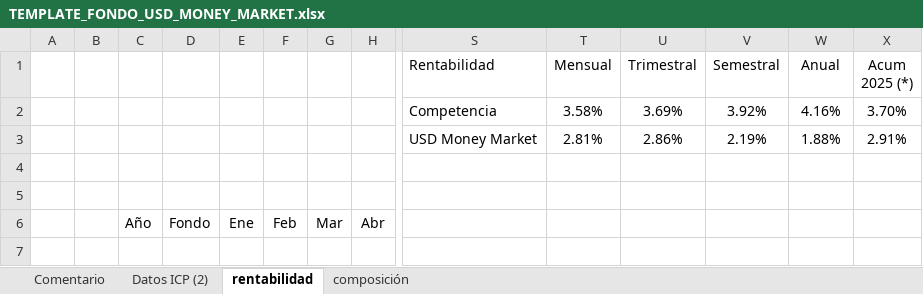
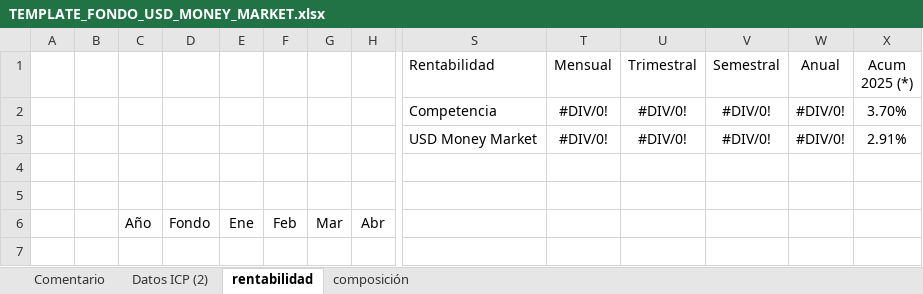
Before and after one commit to mivelascor/fondos-financieros, an Excel workbook: inputs/templates/TEMPLATE_FONDO_USD_MONEY_MARKET.xlsx, sheet rentabilidad, drawn as a sheet; only a part is shown, gaps mark what is left out; values as stored, in another font and other column widths than the file's, no borders; removed rows and columns are numbered as before the commit, all else as after; rows hold the shown columns only; the diff names each change by its address in the sheet, - before the commit and + after, or states it on an @@ line.

```diff
--- a/inputs/templates/TEMPLATE_FONDO_USD_MONEY_MARKET.xlsx (sheet rentabilidad)
+++ b/inputs/templates/TEMPLATE_FONDO_USD_MONEY_MARKET.xlsx (sheet rentabilidad)
-row 2:  |  |  |  |  |  |  |  | Competencia | 3.58% | 3.69% | 3.92% | 4.16% | 3.70%
-row 3:  |  |  |  |  |  |  |  | USD Money Market | 2.81% | 2.86% | 2.19% | 1.88% | 2.91%
+row 2:  |  |  |  |  |  |  |  | Competencia | #DIV/0! | #DIV/0! | #DIV/0! | #DIV/0! | 3.70%
+row 3:  |  |  |  |  |  |  |  | USD Money Market | #DIV/0! | #DIV/0! | #DIV/0! | #DIV/0! | 2.91%
```
Also changed, not shown: sheet Datos ICP (2), charts or pictures.
